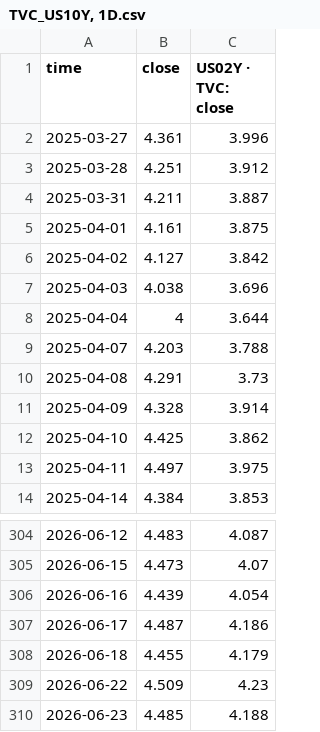
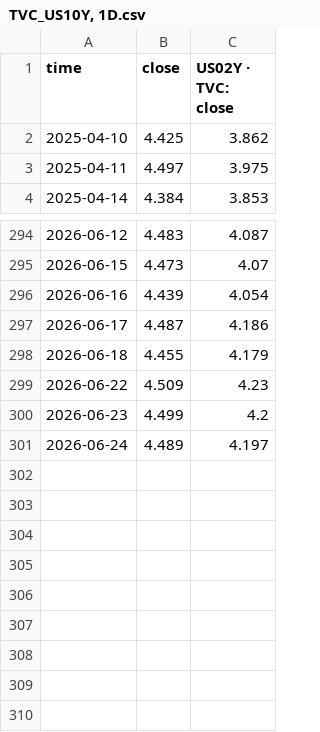
Before and after one commit to slowqqwin-beep/liquidity-monitor, a CSV file: data/历史数据/TVC_US10Y, 1D.csv, drawn as a sheet; only a part is shown, gaps mark what is left out.

```diff
--- a/data/历史数据/TVC_US10Y, 1D.csv
+++ b/data/历史数据/TVC_US10Y, 1D.csv
@@ -1,12 +1,2 @@
 time,close,US02Y · TVC: close
-2025-03-27,4.361,3.996
-2025-03-28,4.251,3.912
-2025-03-31,4.211,3.887
-2025-04-01,4.161,3.875
-2025-04-02,4.127,3.842
-2025-04-03,4.038,3.696
-2025-04-04,4,3.644
-2025-04-07,4.203,3.788
-2025-04-08,4.291,3.73
-2025-04-09,4.328,3.914
 2025-04-10,4.425,3.862
@@ -309,2 +299,3 @@ time,close,US02Y · TVC: close
 2026-06-22,4.509,4.23
-2026-06-23,4.485,4.188
+2026-06-23,4.499,4.2
+2026-06-24,4.489,4.197
```
Also changed, not shown: 100-CME_DL_SR3M2026, 1D.csv, 2s10s.csv, 26 other files.
